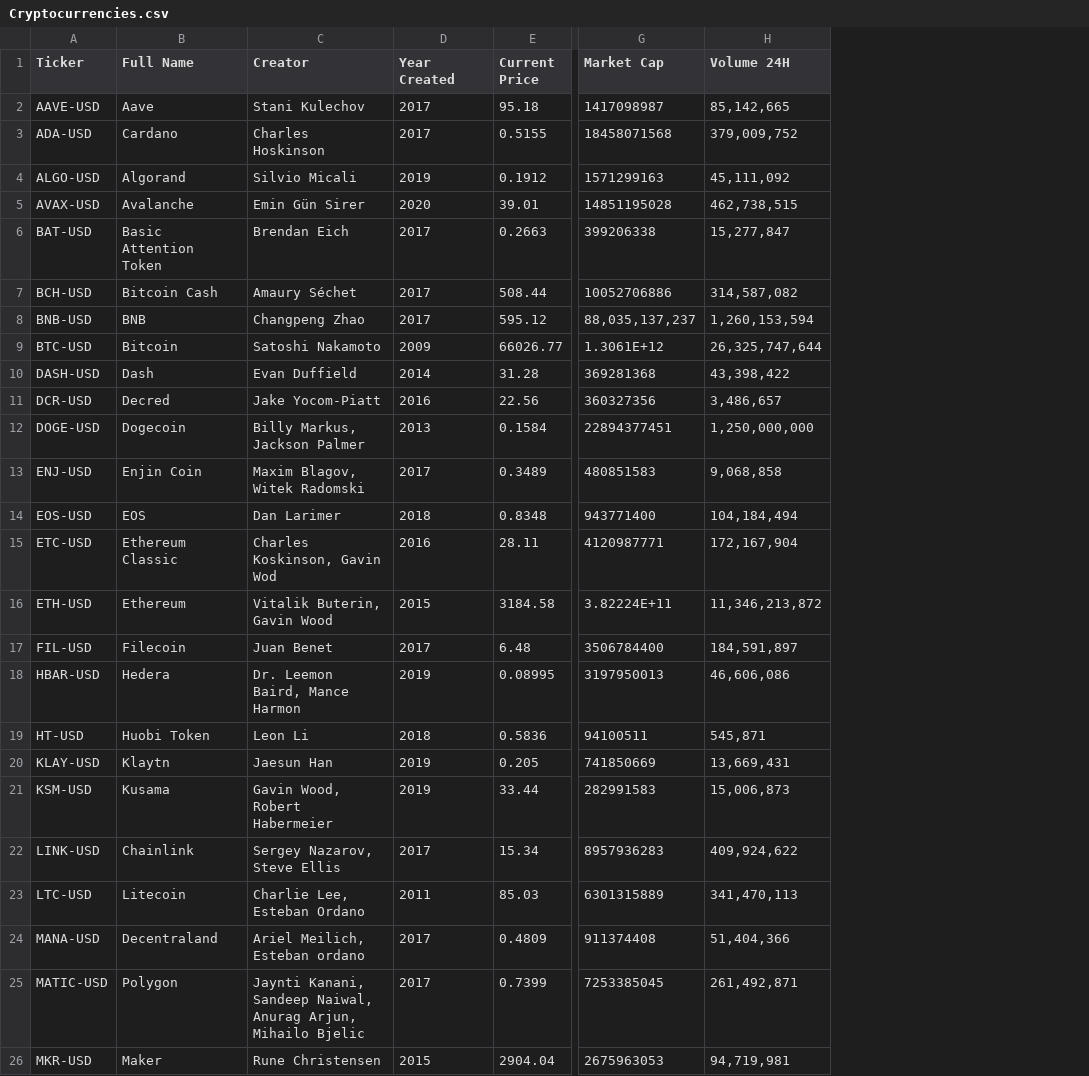
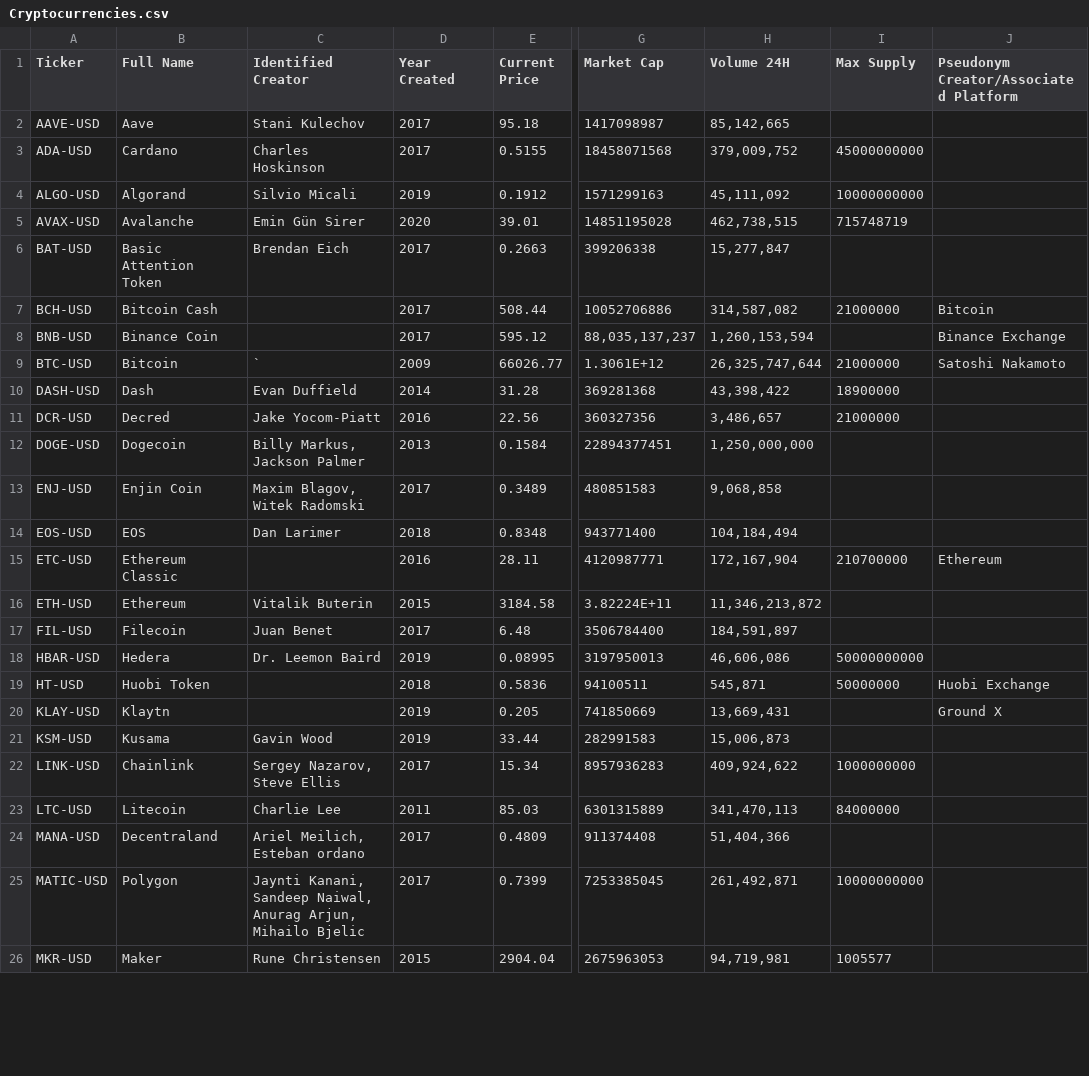
Before and after one commit to marcelafunabashi/ADSS, a CSV file: Cryptocurrencies.csv, drawn as a sheet; only a part is shown, gaps mark what is left out; the diff covers the shown part only; the diff names each change by its address in the sheet, - before the commit and + after, or states it on an @@ line.

Commit message:
Cryptocurrencies.csv

```diff
--- a/Cryptocurrencies.csv
+++ b/Cryptocurrencies.csv
+column I (Max Supply), rows 3-26: 45000000000 | 10000000000 | 715748719 |  | 21000000 |  | 21000000 | 18900000 | 21000000 |  |  |  | 210700000 |  |  | 50000000000 | 50000000 |  |  | 1000000000 | 84000000 |  | 10000000000 | 1005577
+column J, rows 1-20: Pseudonym Creator/Associated Platform |  |  |  |  |  | Bitcoin | Binance Exchange | Satoshi Nakamoto |  |  |  |  |  | Ethereum |  |  |  | Huobi Exchange | Ground X
-C1: Creator
+C1: Identified Creator
-C7 (Identified Creator): Amaury Séchet
+C7 (Identified Creator): (empty)
-B8 (Full Name): BNB
+B8 (Full Name): Binance Coin
-C8 (Identified Creator): Changpeng Zhao
+C8 (Identified Creator): (empty)
-C9 (Identified Creator): Satoshi Nakamoto
+C9 (Identified Creator): `
-C15 (Identified Creator): Charles Koskinson, Gavin Wod
+C15 (Identified Creator): (empty)
-C16 (Identified Creator): Vitalik Buterin, Gavin Wood
+C16 (Identified Creator): Vitalik Buterin
-C18 (Identified Creator): Dr. Leemon Baird, Mance Harmon
+C18 (Identified Creator): Dr. Leemon Baird
-C19 (Identified Creator): Leon Li
+C19 (Identified Creator): (empty)
-C20 (Identified Creator): Jaesun Han
+C20 (Identified Creator): (empty)
-C21 (Identified Creator): Gavin Wood, Robert Habermeier
+C21 (Identified Creator): Gavin Wood
-C23 (Identified Creator): Charlie Lee, Esteban Ordano
+C23 (Identified Creator): Charlie Lee
```
Also changed, not shown: 5 edited cells elsewhere in this file.
